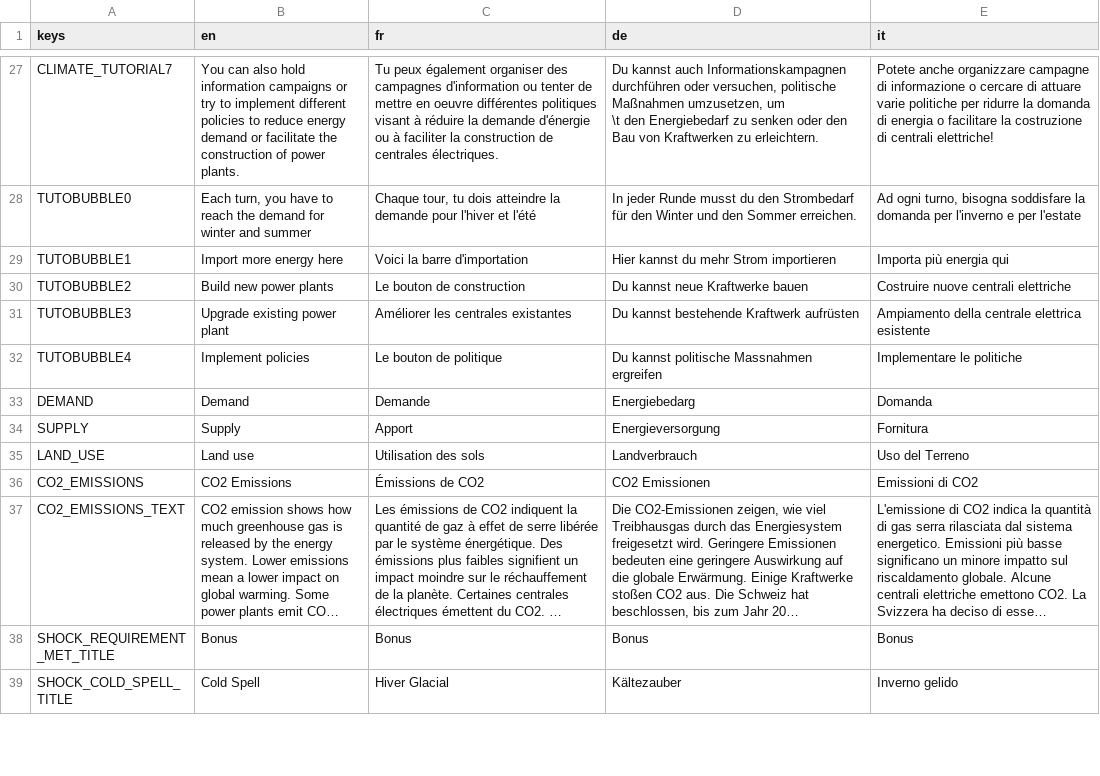
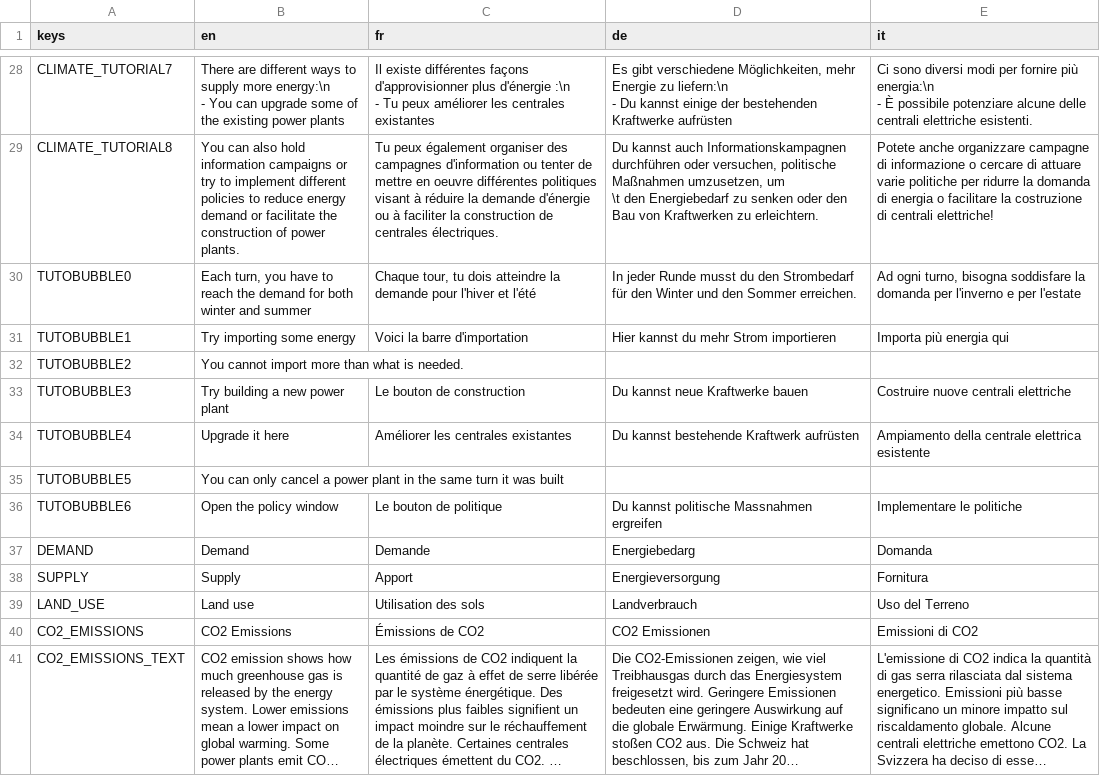
Before and after one commit to usi-sweet-sure/EnsuredEnergy_GDScript, a CSV file: Text.csv, drawn as a sheet; only a part is shown, gaps mark what is left out; the shorter side is filled out with more unchanged rows; long unchanged cells end in …; addresses are those after the commit; ↵ is a line break in a cell; the diff covers the shown part only; the diff names each change by its address in the sheet, - before the commit and + after, or states it on an @@ line.

```diff
--- a/Text.csv
+++ b/Text.csv
-B28 (en): You can also hold information campaigns or try to implement different policies to reduce energy demand or facilitate the construction of power plants.
+B28 (en): There are different ways to supply more energy:\n ↵ - You can upgrade some of the existing power plants
-C28 (fr): Tu peux également organiser des campagnes d'information ou tenter de mettre en oeuvre différentes politiques visant à réduire la demande d'énergie ou à faciliter la construction de centrales électriques.
+C28 (fr): Il existe différentes façons d'approvisionner plus d'énergie :\n ↵ - Tu peux améliorer les centrales existantes
-D28 (de): Du kannst auch Informationskampagnen durchführen oder versuchen, politische Maßnahmen umzusetzen, um ↵ \t den Energiebedarf zu senken oder den Bau von Kraftwerken zu erleichtern.
+D28 (de): Es gibt verschiedene Möglichkeiten, mehr Energie zu liefern:\n ↵ - Du kannst einige der bestehenden Kraftwerke aufrüsten
-E28 (it): Potete anche organizzare campagne di informazione o cercare di attuare varie politiche per ridurre la domanda di energia o facilitare la costruzione di centrali elettriche!
+E28 (it): Ci sono diversi modi per fornire più energia:\n ↵ - È possibile potenziare alcune delle centrali elettriche esistenti.
+row 29: CLIMATE_TUTORIAL8 | You can also hold information campaigns or try to implement different policies to reduce energy demand or facilitate the construction of power plants. | Tu peux également organiser des campagnes d'information ou tenter de mettre en oeuvre différentes politiques visant à réduire la demande d'énergie ou à faciliter la construction de centrales électriques. | Du kannst auch Informationskampagnen durchführen oder versuchen, politische Maßnahmen umzusetzen, um ↵ \t den Energiebedarf zu senken oder den Bau von Kraftwerken zu erleichtern. | Potete anche organizzare campagne di informazione o cercare di attuare varie politiche per ridurre la domanda di energia o facilitare la costruzione di centrali elettriche!
-B30 (en): …demand for winter and…
+B30 (en): …demand for both winter and…
-B31 (en): Import more energy here
+B31 (en): Try importing some energy
-B32 (en): Build new power plants
+B32 (en): You cannot import more than what is needed.
-C32 (fr): Le bouton de construction
+C32 (fr): (empty)
-D32 (de): Du kannst neue Kraftwerke bauen
+D32 (de): (empty)
-E32 (it): Costruire nuove centrali elettriche
+E32 (it): (empty)
-B33 (en): Upgrade existing power plant
+B33 (en): Try building a new power plant
-C33 (fr): Améliorer les centrales existantes
+C33 (fr): Le bouton de construction
-D33 (de): Du kannst bestehende Kraftwerk aufrüsten
+D33 (de): Du kannst neue Kraftwerke bauen
-E33 (it): Ampiamento della centrale elettrica esistente
+E33 (it): Costruire nuove centrali elettriche
-B34 (en): Implement policies
+B34 (en): Upgrade it here
-C34 (fr): Le bouton de politique
+C34 (fr): Améliorer les centrales existantes
-D34 (de): Du kannst politische Massnahmen ergreifen
+D34 (de): Du kannst bestehende Kraftwerk aufrüsten
-E34 (it): Implementare le politiche
+E34 (it): Ampiamento della centrale elettrica esistente
+row 35: TUTOBUBBLE5 | You can only cancel a power plant in the same turn it was built
+row 36: TUTOBUBBLE6 | Open the policy window | Le bouton de politique | Du kannst politische Massnahmen ergreifen | Implementare le politiche
```
Also changed, not shown: 1 added row and 29 edited cells elsewhere in this file, 6 other files.
